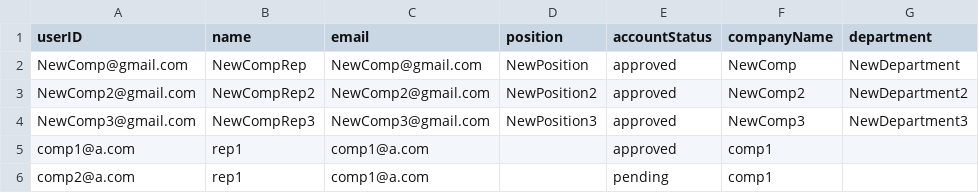
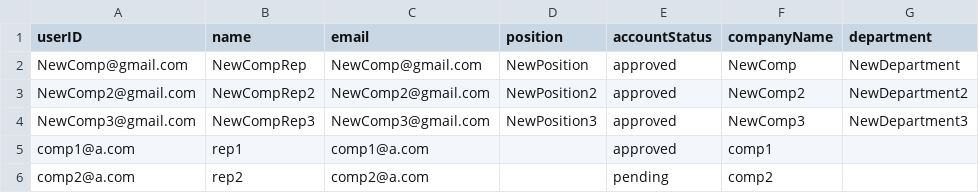
Before and after one commit to AIPEAC/SC2002-OOP, a CSV file: Code/Libs/Lib/company_representative.csv, drawn as a sheet.

```diff
--- a/Code/Libs/Lib/company_representative.csv
+++ b/Code/Libs/Lib/company_representative.csv
@@ -5,2 +5,2 @@ userID,name,email,position,accountStatus,companyName,department
 "comp1@a.com","rep1","comp1@a.com","","approved","comp1",""
-"comp2@a.com","rep1","comp1@a.com","","pending","comp1",""
+"comp2@a.com","rep2","comp2@a.com","","pending","comp2",""
```
